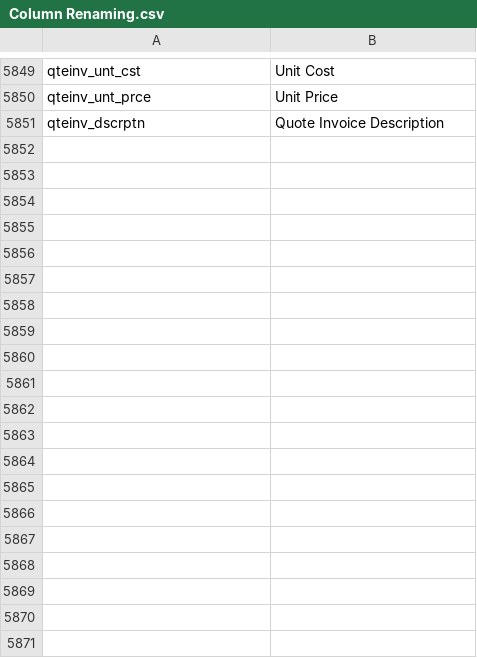
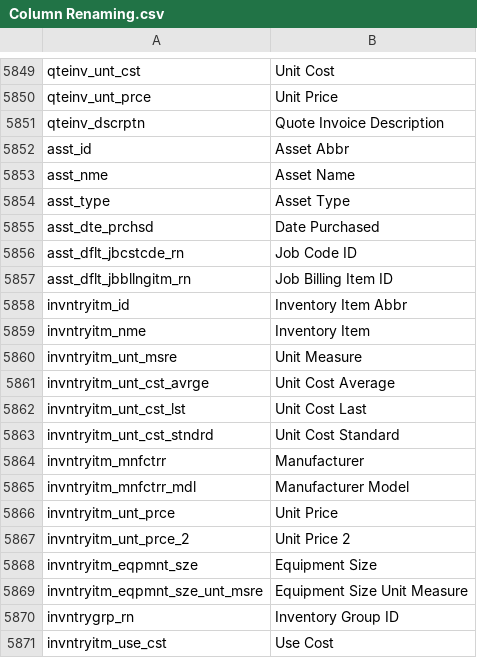
Before and after one commit to preston-reynolds/M-aids, a CSV file: Column Renaming.csv, drawn as a sheet; only a part is shown, gaps mark what is left out; the diff covers the shown part only.

Commit message:
Inventory Item
inventory item

```diff
--- a/Column Renaming.csv
+++ b/Column Renaming.csv
@@ -5851 +5851,21 @@ qteinv_unt_prce,Unit Price
 qteinv_dscrptn,Quote Invoice Description
+asst_id,Asset Abbr
+asst_nme,Asset Name
+asst_type,Asset Type
+asst_dte_prchsd,Date Purchased
+asst_dflt_jbcstcde_rn,Job Code ID
+asst_dflt_jbbllngitm_rn,Job Billing Item ID
+invntryitm_id,Inventory Item Abbr
+invntryitm_nme,Inventory Item
+invntryitm_unt_msre,Unit Measure
+invntryitm_unt_cst_avrge,Unit Cost Average
+invntryitm_unt_cst_lst,Unit Cost Last
+invntryitm_unt_cst_stndrd,Unit Cost Standard
+invntryitm_mnfctrr,Manufacturer
+invntryitm_mnfctrr_mdl,Manufacturer Model
+invntryitm_unt_prce,Unit Price
+invntryitm_unt_prce_2,Unit Price 2
+invntryitm_eqpmnt_sze,Equipment Size
+invntryitm_eqpmnt_sze_unt_msre,Equipment Size Unit Measure
+invntrygrp_rn,Inventory Group ID
+invntryitm_use_cst,Use Cost
```
Also changed, not shown: 13 added rows and 1 edited cell elsewhere in this file.
